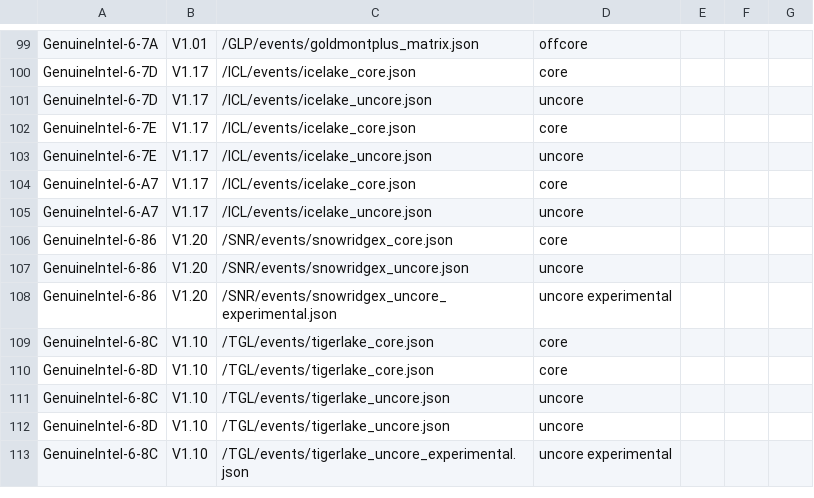
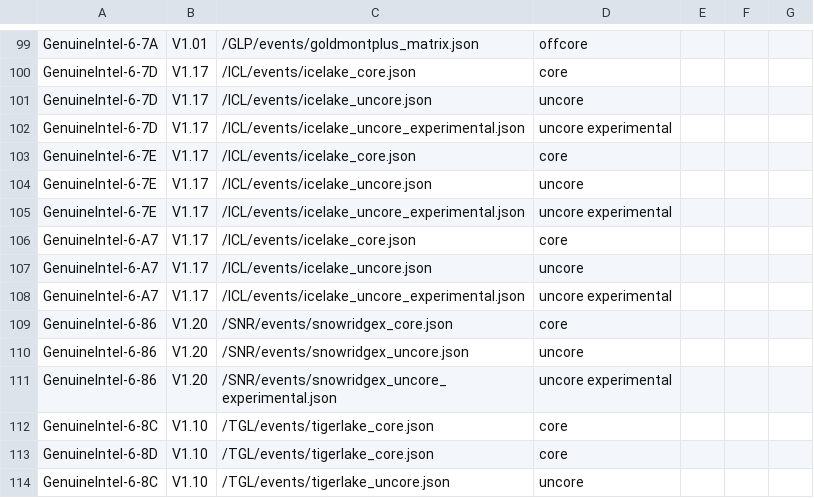
Before and after one commit to intel/perfmon, a CSV file: mapfile.csv, drawn as a sheet; only a part is shown, gaps mark what is left out; the shorter side is filled out with more unchanged rows.

Commit message:
mapfile: Add ICL uncore experimental file
Recent ICL updates introduced an experimental uncore event file. This
commit adds corresponding rows to mapfile.csv.

```diff
--- a/mapfile.csv
+++ b/mapfile.csv
@@ -101,6 +101,9 @@ GenuineIntel-6-7D,V1.17,/ICL/events/icelake_core.json,core,,,
 GenuineIntel-6-7D,V1.17,/ICL/events/icelake_uncore.json,uncore,,,
+GenuineIntel-6-7D,V1.17,/ICL/events/icelake_uncore_experimental.json,uncore experimental,,,
 GenuineIntel-6-7E,V1.17,/ICL/events/icelake_core.json,core,,,
 GenuineIntel-6-7E,V1.17,/ICL/events/icelake_uncore.json,uncore,,,
+GenuineIntel-6-7E,V1.17,/ICL/events/icelake_uncore_experimental.json,uncore experimental,,,
 GenuineIntel-6-A7,V1.17,/ICL/events/icelake_core.json,core,,,
 GenuineIntel-6-A7,V1.17,/ICL/events/icelake_uncore.json,uncore,,,
+GenuineIntel-6-A7,V1.17,/ICL/events/icelake_uncore_experimental.json,uncore experimental,,,
 GenuineIntel-6-86,V1.20,/SNR/events/snowridgex_core.json,core,,,
```
